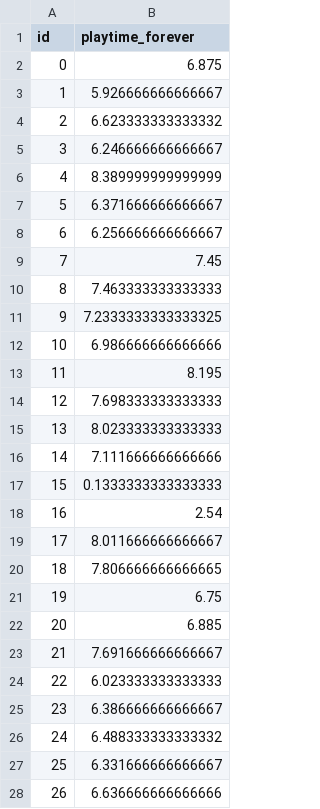
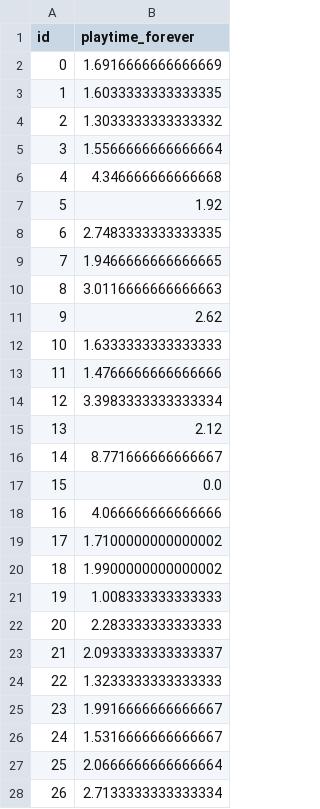
Before and after one commit to Superxxh/MSBD-AutumnTerm-5001, a CSV file: samplesubmission.csv, drawn as a sheet; only a part is shown; the diff covers the shown part only.

```diff
--- a/samplesubmission.csv
+++ b/samplesubmission.csv
@@ -1,28 +1,28 @@
 id,playtime_forever
-0,6.875
-1,5.926666666666667
-2,6.623333333333332
-3,6.246666666666667
-4,8.389999999999999
-5,6.371666666666667
-6,6.256666666666667
-7,7.45
-8,7.463333333333333
-9,7.2333333333333325
-10,6.986666666666666
-11,8.195
-12,7.698333333333333
-13,8.023333333333333
-14,7.111666666666666
-15,0.1333333333333333
-16,2.54
-17,8.011666666666667
-18,7.806666666666665
-19,6.75
-20,6.885
-21,7.691666666666667
-22,6.023333333333333
-23,6.386666666666667
-24,6.488333333333332
-25,6.331666666666667
-26,6.636666666666666
+0,1.6916666666666669
+1,1.6033333333333335
+2,1.3033333333333332
+3,1.5566666666666664
+4,4.346666666666668
+5,1.92
+6,2.7483333333333335
+7,1.9466666666666665
+8,3.0116666666666663
+9,2.62
+10,1.6333333333333333
+11,1.4766666666666666
+12,3.3983333333333334
+13,2.12
+14,8.771666666666667
+15,0.0
+16,4.066666666666666
+17,1.7100000000000002
+18,1.9900000000000002
+19,1.008333333333333
+20,2.283333333333333
+21,2.0933333333333337
+22,1.3233333333333333
+23,1.9916666666666667
+24,1.5316666666666667
+25,2.0666666666666664
+26,2.7133333333333334
```
Also changed, not shown: 63 edited cells elsewhere in this file, 2 other files.
